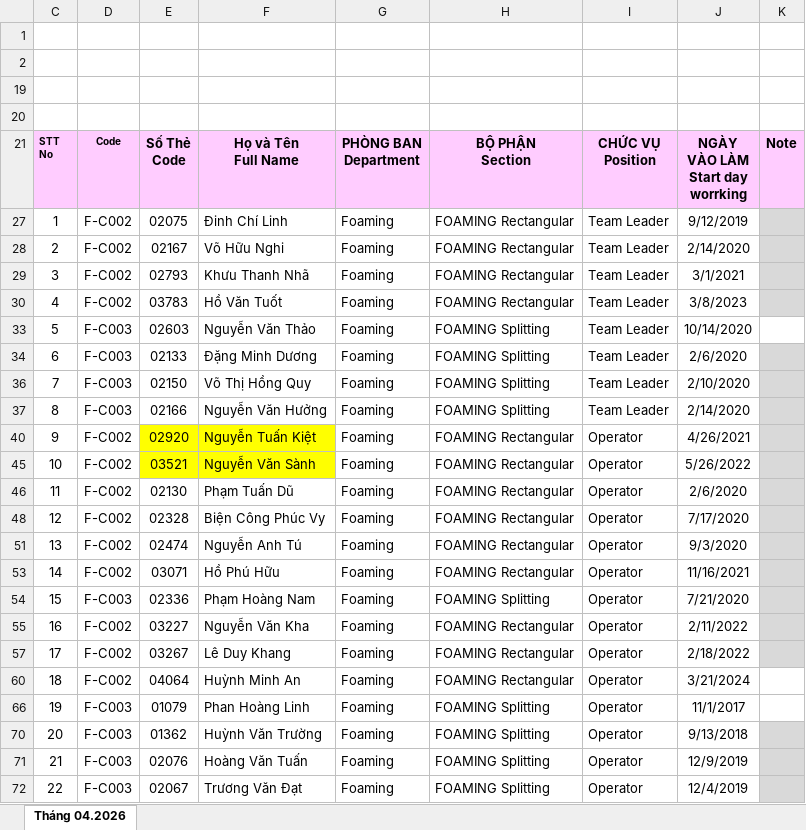
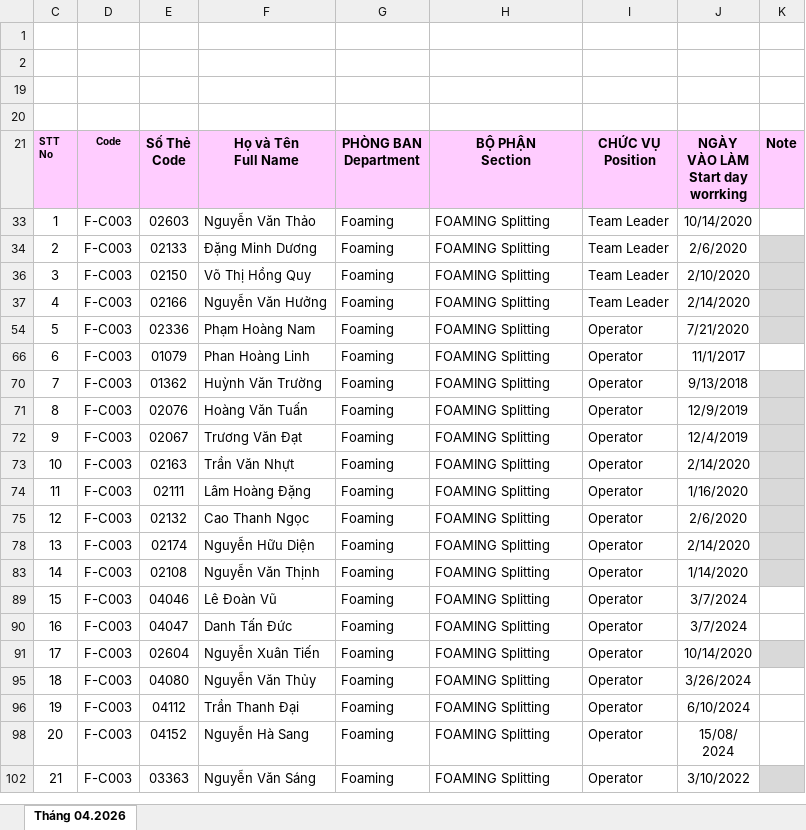
Before and after one commit to lam231095/DailyFoamingReport, an Excel workbook: DS Hiện tại bộ phận Foaming.xlsx, sheet Tháng 04.2026, drawn as a sheet; only a part is shown; the shorter side is filled out with more unchanged rows; values as stored, in another font and other column widths than the file's, no borders; conditional formats not drawn; the diff names each change by its address in the sheet, - before the commit and + after, or states it on an @@ line.

```diff
--- a/DS Hiện tại bộ phận Foaming.xlsx (sheet Tháng 04.2026)
+++ b/DS Hiện tại bộ phận Foaming.xlsx (sheet Tháng 04.2026)
@@ row 27 hidden: 1 | F-C002 | 02075 | Đinh Chí Linh | Foaming | FOAMING Rectangular | Team Leader | 9/12/2019 @@
-row 28: 2 | F-C002 | 02167 | Võ Hữu Nghi | Foaming | FOAMING Rectangular | Team Leader | 2/14/2020
-row 29: 3 | F-C002 | 02793 | Khưu Thanh Nhã | Foaming | FOAMING Rectangular | Team Leader | 3/1/2021
-row 30: 4 | F-C002 | 03783 | Hồ Văn Tuốt | Foaming | FOAMING Rectangular | Team Leader | 3/8/2023
@@ column C (STT No) renumbered from row 33 down @@
-row 40: 9 | F-C002 | 02920 | Nguyễn Tuấn Kiệt | Foaming | FOAMING Rectangular | Operator | 4/26/2021
-row 45: 10 | F-C002 | 03521 | Nguyễn Văn Sành | Foaming | FOAMING Rectangular | Operator | 5/26/2022
-row 46: 11 | F-C002 | 02130 | Phạm Tuấn Dũ | Foaming | FOAMING Rectangular | Operator | 2/6/2020
-row 48: 12 | F-C002 | 02328 | Biện Công Phúc Vy | Foaming | FOAMING Rectangular | Operator | 7/17/2020
-row 51: 13 | F-C002 | 02474 | Nguyễn Anh Tú | Foaming | FOAMING Rectangular | Operator | 9/3/2020
-row 53: 14 | F-C002 | 03071 | Hồ Phú Hữu | Foaming | FOAMING Rectangular | Operator | 11/16/2021
-row 55: 16 | F-C002 | 03227 | Nguyễn Văn Kha | Foaming | FOAMING Rectangular | Operator | 2/11/2022
-row 57: 17 | F-C002 | 03267 | Lê Duy Khang | Foaming | FOAMING Rectangular | Operator | 2/18/2022
-row 60: 18 | F-C002 | 04064 | Huỳnh Minh An | Foaming | FOAMING Rectangular | Operator | 3/21/2024
```
Also changed, not shown: hidden cells, độ dày - số tấm.xlsx, 2 other files.
